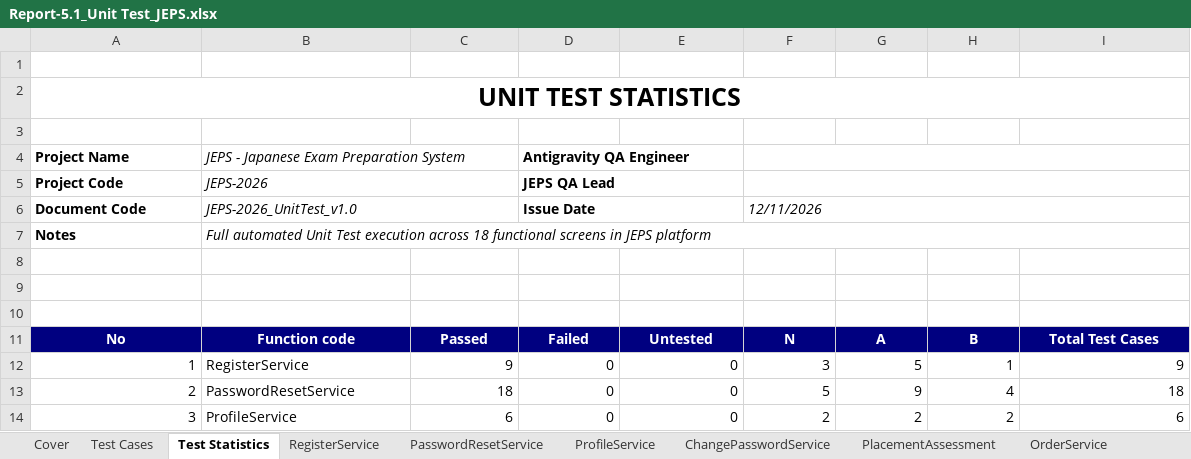
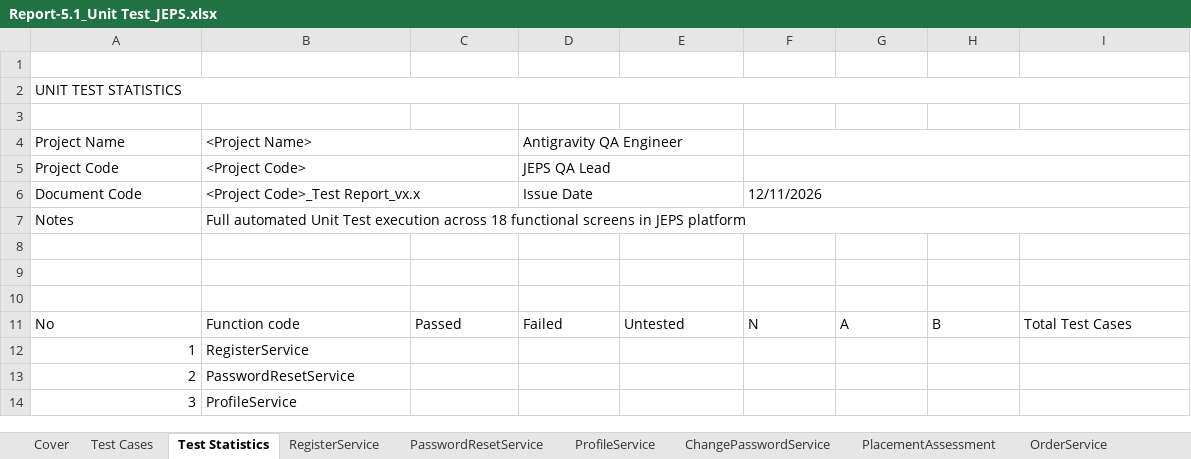
Before and after one commit to hoang132k4/FA26_SEP490-G10, an Excel workbook: Report-5.1_Unit Test_JEPS.xlsx, sheet Test Statistics, drawn as a sheet; only a part is shown; values as stored, in another font and other column widths than the file's, no borders; charts and pictures not drawn; the diff covers the shown part only; the diff names each change by its address in the sheet, - before the commit and + after, or states it on an @@ line.

Commit message:
feat(exam): sync exam structure description and latest test updates

```diff
--- a/Report-5.1_Unit Test_JEPS.xlsx (sheet Test Statistics)
+++ b/Report-5.1_Unit Test_JEPS.xlsx (sheet Test Statistics)
@@ A2 bold: on → off, alignment: center → left, text size: smaller @@
-A4:A7 bold: on
+A4:A7 bold: off
-B4: JEPS - Japanese Exam Preparation System
+B4: <Project Name>
-B4:B7 italic: on
+B4:B7 italic: off
-D4:D6 bold: on
+D4:D6 bold: off
-B5: JEPS-2026
+B5: <Project Code>
-B6: JEPS-2026_UnitTest_v1.0
+B6: <Project Code>_Test Report_vx.x
-F6 italic: on
+F6 italic: off
@@ A11:I11 bold: on → off, fill: #000080 → none, text colour: #FFFFFF → black, alignment: center → left @@
-C12: 9
+C12: (empty)
-D12:D14: 0
+D12:D14: (empty)
-E12:E14: 0
+E12:E14: (empty)
-F12: 3
+F12: (empty)
-G12: 5
+G12: (empty)
-H12: 1
+H12: (empty)
-I12: 9
+I12: (empty)
-C13: 18
+C13: (empty)
-F13: 5
+F13: (empty)
-G13: 9
+G13: (empty)
-H13: 4
+H13: (empty)
-I13: 18
+I13: (empty)
-C14: 6
+C14: (empty)
-F14: 2
+F14: (empty)
-G14: 2
+G14: (empty)
-H14: 2
+H14: (empty)
-I14: 6
+I14: (empty)
```
Also changed, not shown: 2 added rows, 6 removed rows and 34 edited cells elsewhere in this sheet, sheet Test Cases, sheet PasswordResetService, sheet LearningPathService, sheet RegisterService, sheet ChangePasswordService, sheet PlacementAssessment, 3 more sheets, other sheet tabs, charts or pictures, 3 other files.
